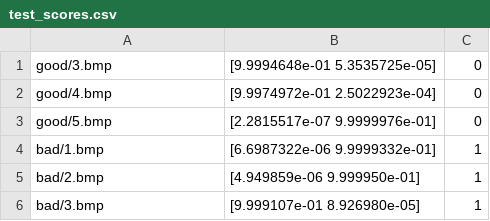
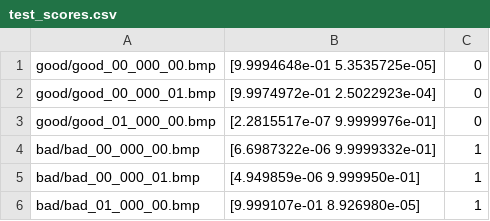
Before and after one commit to TonyTrieuKoerber/ai_results_viz, a CSV file: dummy_data/model/test_scores.csv, drawn as a sheet.

```diff
--- a/dummy_data/model/test_scores.csv
+++ b/dummy_data/model/test_scores.csv
@@ -1,6 +1,6 @@
-good/3.bmp,[9.9994648e-01 5.3535725e-05],0
-good/4.bmp,[9.9974972e-01 2.5022923e-04],0
-good/5.bmp,[2.2815517e-07 9.9999976e-01],0
-bad/1.bmp,[6.6987322e-06 9.9999332e-01],1
-bad/2.bmp,[4.949859e-06 9.999950e-01],1
-bad/3.bmp,[9.999107e-01 8.926980e-05],1
+good/good_00_000_00.bmp,[9.9994648e-01 5.3535725e-05],0
+good/good_00_000_01.bmp,[9.9974972e-01 2.5022923e-04],0
+good/good_01_000_00.bmp,[2.2815517e-07 9.9999976e-01],0
+bad/bad_00_000_00.bmp,[6.6987322e-06 9.9999332e-01],1
+bad/bad_00_000_01.bmp,[4.949859e-06 9.999950e-01],1
+bad/bad_01_000_00.bmp,[9.999107e-01 8.926980e-05],1
```
Also changed, not shown: 13 other files.
